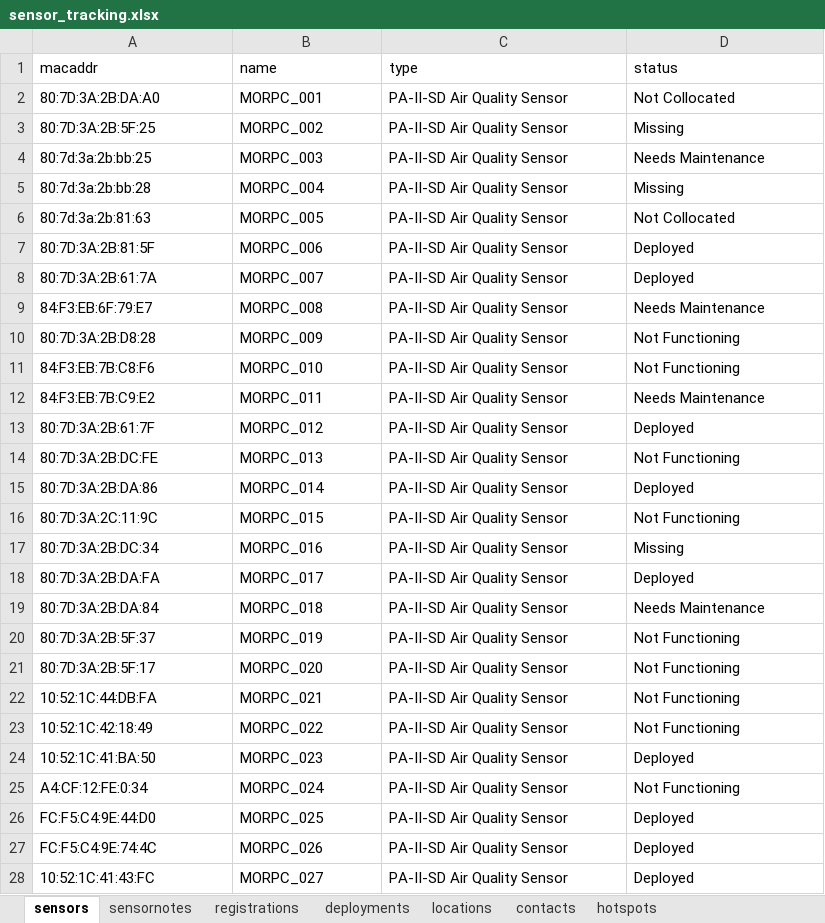
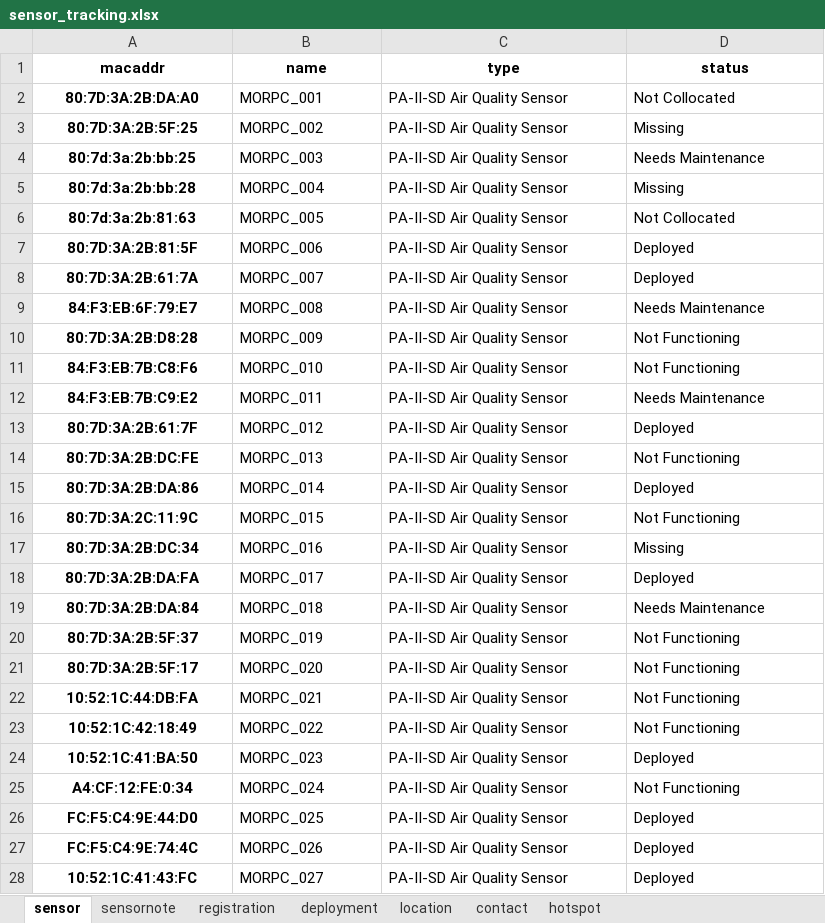
Before and after one commit to jinskeep-morpc/fastapi-from-frictionless, an Excel workbook: doc/data/sensor_tracking.xlsx, sheet sensor, drawn as a sheet; only a part is shown; values as stored, in another font and other column widths than the file's, no borders; the diff covers the shown part only; the diff names each change by its address in the sheet, - before the commit and + after, or states it on an @@ line.

```diff
--- a/doc/data/sensor_tracking.xlsx (sheet sensor)
+++ b/doc/data/sensor_tracking.xlsx (sheet sensor)
-sheet tab: sensors
+sheet tab: sensor
-sheet tab: sensornotes
+sheet tab: sensornote
-sheet tab: registrations
+sheet tab: registration
-sheet tab: deployments
+sheet tab: deployment
-sheet tab: locations
+sheet tab: location
-sheet tab: contacts
+sheet tab: contact
-sheet tab: hotspots
+sheet tab: hotspot
@@ A1:D1 bold: off → on, alignment: left → center @@
@@ A2:A28 bold: off → on, alignment: left → center @@
```
Also changed, not shown: cell formats elsewhere in this sheet, sheet location, sheet deployment, sheet registration, sheet contact, sheet sensornote, sheet hotspot, formulas that keep their value, charts or pictures, 17 other files.
